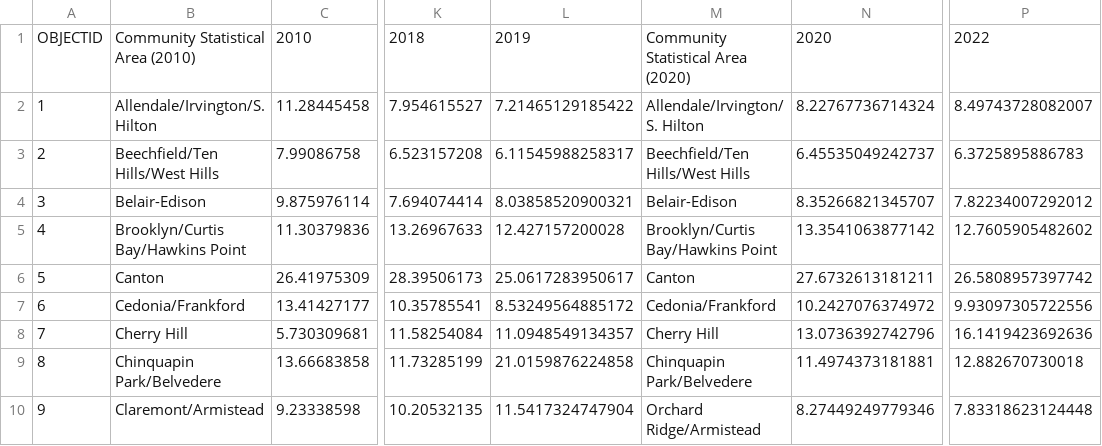
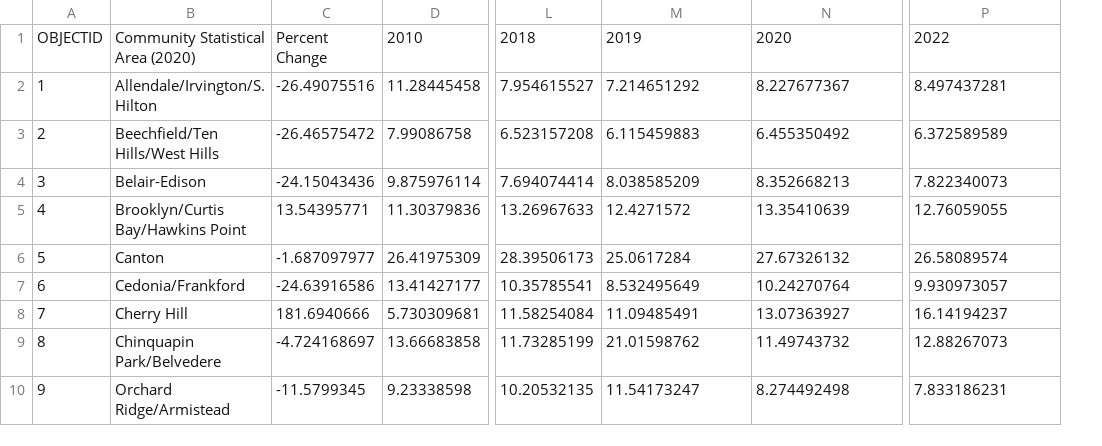
Before and after one commit to mdcohen99/CNS-Data, a CSV file: Camden Yards /BNIA data/business_per_thousand.csv, drawn as a sheet; only a part is shown, gaps mark what is left out; removed rows and columns are numbered as before the commit, all else as after; the diff covers the shown part only; the diff names each change by its address in the sheet, - before the commit and + after, or states it on an @@ line.

Commit message:
data!

```diff
--- a/Camden Yards /BNIA data/business_per_thousand.csv
+++ b/Camden Yards /BNIA data/business_per_thousand.csv
+column C, rows 1-10: Percent Change | -26.49075516 | -26.46575472 | -24.15043436 | 13.54395771 | -1.687097977 | -24.63916586 | 181.6940666 | -4.724168697 | -11.5799345
-column L, rows 1-10: 2019 | 7.21465129185422 | 6.11545988258317 | 8.03858520900321 | 12.427157200028 | 25.0617283950617 | 8.53249564885172 | 11.0948549134357 | 21.0159876224858 | 11.5417324747904
-B1: Community Statistical Area (2010)
+B1: Community Statistical Area (2020)
-M1: Community Statistical Area (2020)
+M1: 2019
-M2: Allendale/Irvington/S. Hilton
+M2: 7.214651292
-N2: 8.22767736714324
+N2: 8.227677367
-P2: 8.49743728082007
+P2: 8.497437281
-M3: Beechfield/Ten Hills/West Hills
+M3: 6.115459883
-N3: 6.45535049242737
+N3: 6.455350492
-P3: 6.3725895886783
+P3: 6.372589589
-M4: Belair-Edison
+M4: 8.038585209
-N4: 8.35266821345707
+N4: 8.352668213
-P4: 7.82234007292012
+P4: 7.822340073
-M5: Brooklyn/Curtis Bay/Hawkins Point
+M5: 12.4271572
-N5: 13.3541063877142
+N5: 13.35410639
-P5: 12.7605905482602
+P5: 12.76059055
-M6: Canton
+M6: 25.0617284
-N6: 27.6732613181211
+N6: 27.67326132
-P6: 26.5808957397742
+P6: 26.58089574
-M7: Cedonia/Frankford
+M7: 8.532495649
-N7: 10.2427076374972
+N7: 10.24270764
-P7: 9.93097305722556
+P7: 9.930973057
-M8: Cherry Hill
+M8: 11.09485491
-N8: 13.0736392742796
+N8: 13.07363927
-P8: 16.1419423692636
+P8: 16.14194237
-M9: Chinquapin Park/Belvedere
+M9: 21.01598762
-N9: 11.4974373181881
+N9: 11.49743732
-P9: 12.882670730018
+P9: 12.88267073
-B10: Claremont/Armistead
+B10: Orchard Ridge/Armistead
-M10: Orchard Ridge/Armistead
+M10: 11.54173247
-N10: 8.27449249779346
+N10: 8.274492498
-P10: 7.83318623124448
+P10: 7.833186231
```
Also changed, not shown: 146 edited cells elsewhere in this file, Camden Yards /BNIA data/total_jobs_table.csv, 15 other files.
